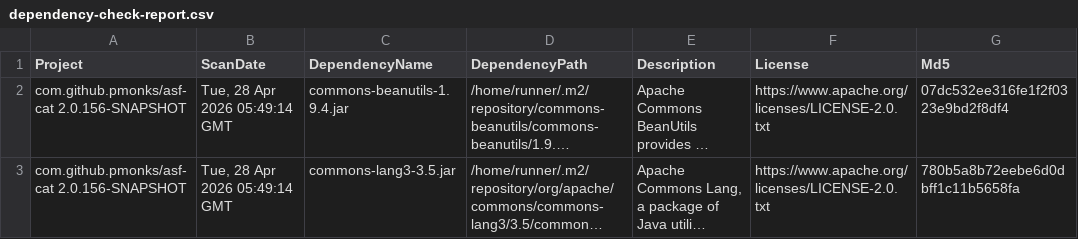
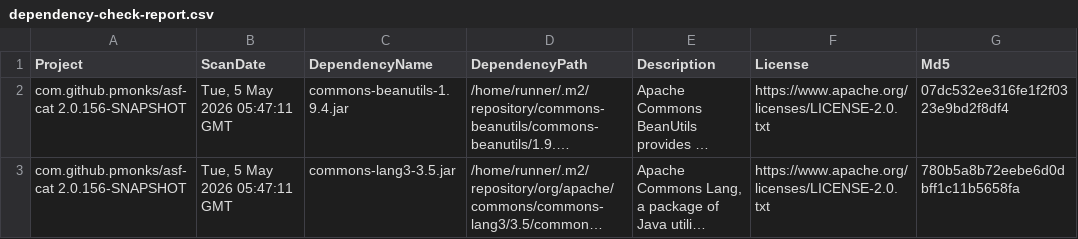
Before and after one commit to pmonks/asf-cat, a CSV file: nvd/dependency-check-report.csv, drawn as a sheet; only a part is shown; long unchanged cells end in …; the diff names each change by its address in the sheet, - before the commit and + after, or states it on an @@ line.

```diff
--- a/nvd/dependency-check-report.csv
+++ b/nvd/dependency-check-report.csv
-B2:B3 (ScanDate): Tue, 28 Apr 2026 05:49:14 GMT
+B2:B3 (ScanDate): Tue, 5 May 2026 05:47:11 GMT
```
Also changed, not shown: 8 other files.
